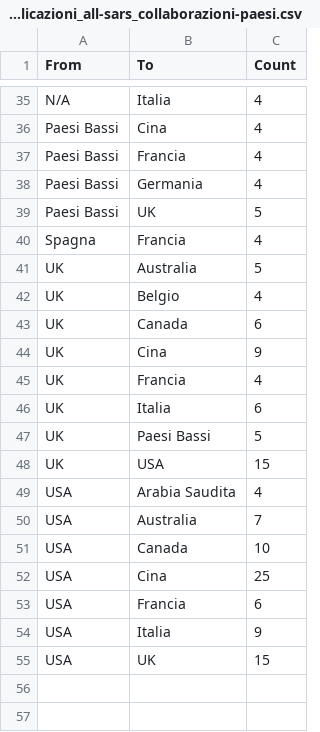
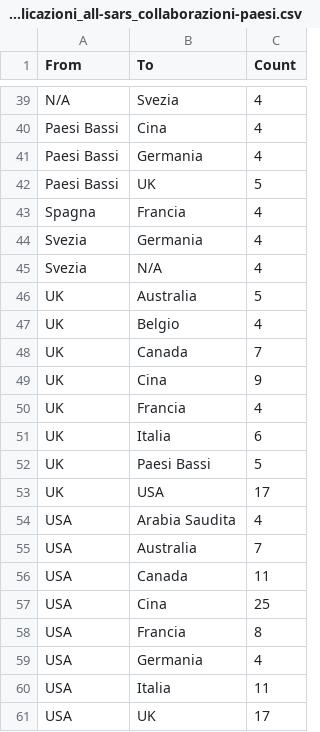
Before and after one commit to sergiocima/Pubblicazioni-SARS-Cov-2, a CSV file: pubblicazioni_all-sars_collaborazioni-paesi.csv, drawn as a sheet; only a part is shown, gaps mark what is left out; the diff covers the shown part only.

```diff
--- a/pubblicazioni_all-sars_collaborazioni-paesi.csv
+++ b/pubblicazioni_all-sars_collaborazioni-paesi.csv
@@ -35,4 +39,3 @@
-"N/A","Italia",4
+"N/A","Svezia",4
 "Paesi Bassi","Cina",4
-"Paesi Bassi","Francia",4
 "Paesi Bassi","Germania",4
@@ -40,5 +43,7 @@
 "Spagna","Francia",4
+"Svezia","Germania",4
+"Svezia","N/A",4
 "UK","Australia",5
 "UK","Belgio",4
-"UK","Canada",6
+"UK","Canada",7
 "UK","Cina",9
@@ -47,9 +52,10 @@
 "UK","Paesi Bassi",5
-"UK","USA",15
+"UK","USA",17
 "USA","Arabia Saudita",4
 "USA","Australia",7
-"USA","Canada",10
+"USA","Canada",11
 "USA","Cina",25
-"USA","Francia",6
-"USA","Italia",9
-"USA","UK",15
+"USA","Francia",8
+"USA","Germania",4
+"USA","Italia",11
+"USA","UK",17
```
Also changed, not shown: 5 added rows, 1 removed row and 11 edited cells elsewhere in this file, pubblicazioni_all-sars_giorno.csv, pubblicazioni_all-sars_italia-enti.csv, 3 other files.
